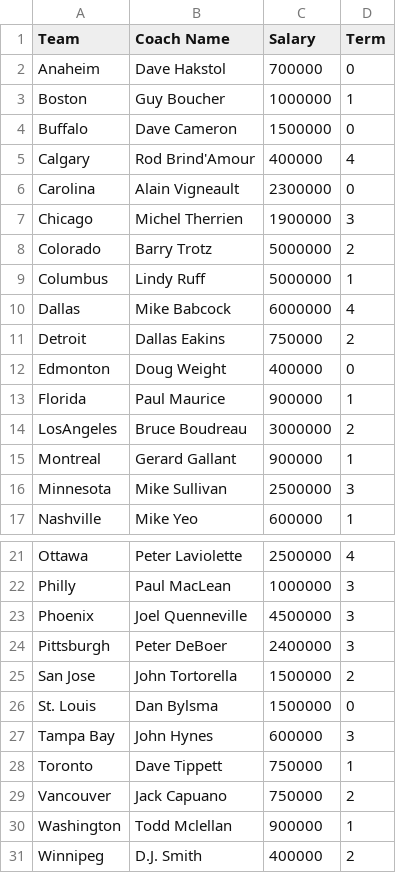
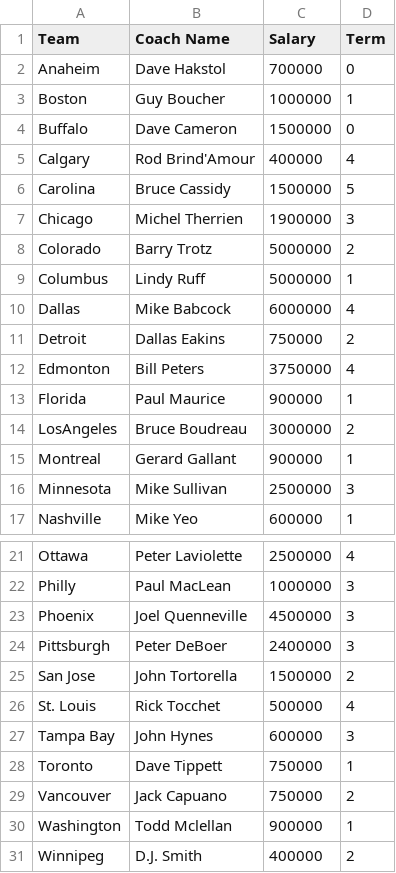
Before and after one commit to gsemelman/cehlsite, a CSV file: src/legacy/coachContracts.csv, drawn as a sheet; only a part is shown, gaps mark what is left out.

Commit message:
coach updates

```diff
--- a/src/legacy/coachContracts.csv
+++ b/src/legacy/coachContracts.csv
@@ -5,3 +5,3 @@ Buffalo,Dave Cameron,1500000,0
 Calgary,Rod Brind'Amour,400000,4
-Carolina,Alain Vigneault,2300000,0
+Carolina,Bruce Cassidy,1500000,5
 Chicago,Michel Therrien,1900000,3
@@ -11,3 +11,3 @@ Dallas,Mike Babcock,6000000,4
 Detroit,Dallas Eakins,750000,2
-Edmonton,Doug Weight,400000,0
+Edmonton,Bill Peters,3750000,4
 Florida,Paul Maurice,900000,1
@@ -25,3 +25,3 @@ Pittsburgh,Peter DeBoer,2400000,3
 San Jose,John Tortorella,1500000,2
-St. Louis,Dan Bylsma,1500000,0
+St. Louis,Rick Tocchet,500000,4
 Tampa Bay,John Hynes,600000,3
```
